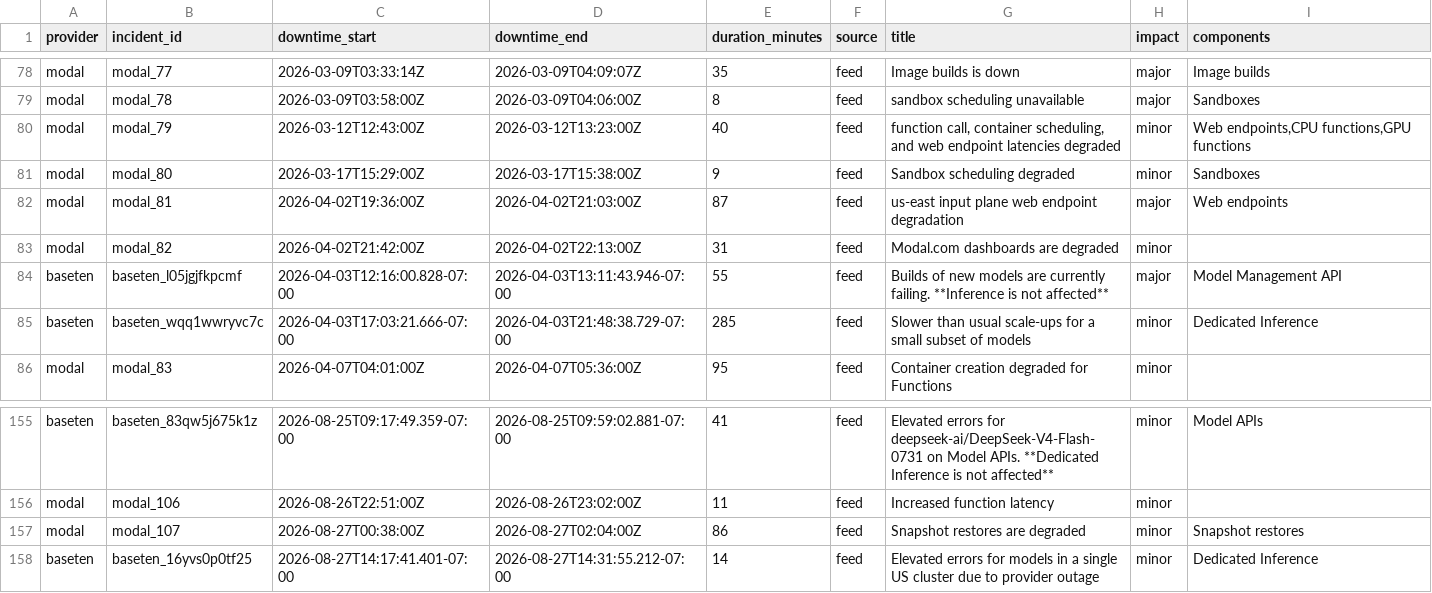
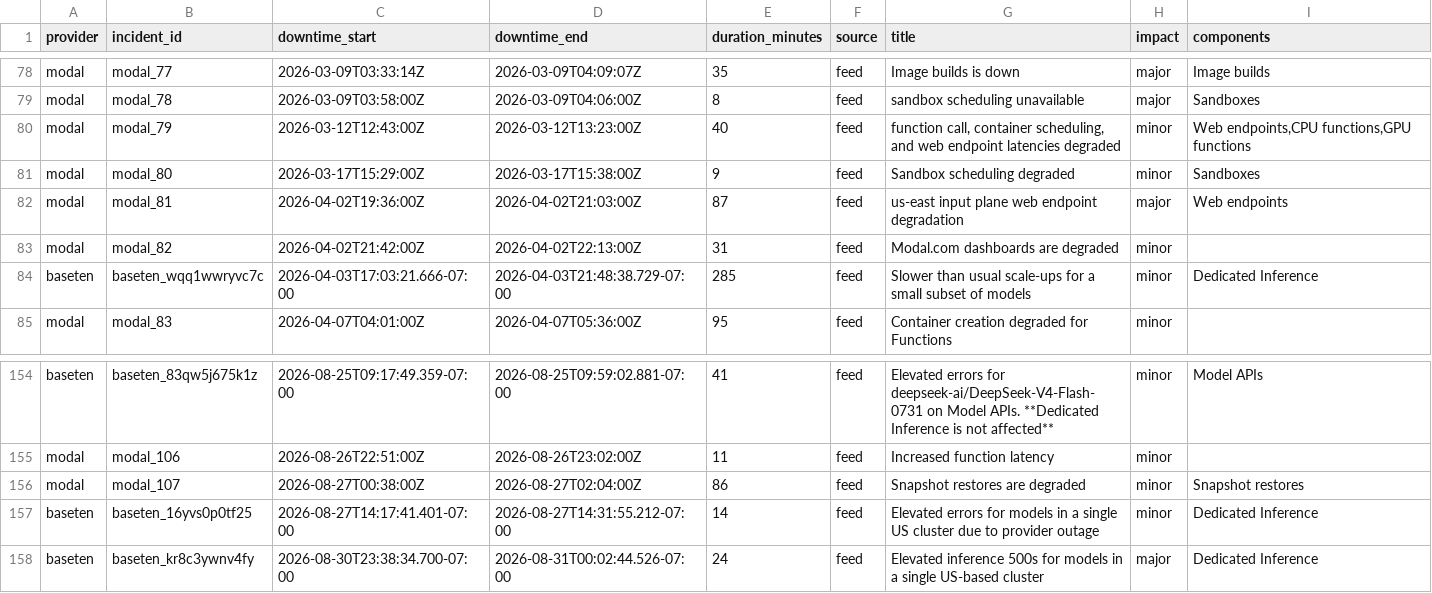
Before and after one commit to saranormous/inference_statuspage, a CSV file: parsed/downtime_windows.csv, drawn as a sheet; only a part is shown, gaps mark what is left out.

Commit message:
incidents: 2026-08-31T12:18:54Z

```diff
--- a/parsed/downtime_windows.csv
+++ b/parsed/downtime_windows.csv
@@ -83,3 +83,2 @@ modal,modal_81,2026-04-02T19:36:00Z,2026-04-02T21:03:00Z,87,feed,us-east input p
 modal,modal_82,2026-04-02T21:42:00Z,2026-04-02T22:13:00Z,31,feed,Modal.com dashboards are degraded,minor,
-baseten,baseten_l05jgjfkpcmf,2026-04-03T12:16:00.828-07:00,2026-04-03T13:11:43.946-07:00,55,feed,Builds of new models are currently failing. **Inference is not affected**,major,Model Management API
 baseten,baseten_wqq1wwryvc7c,2026-04-03T17:03:21.666-07:00,2026-04-03T21:48:38.729-07:00,285,feed,Slower than usual scale-ups for a small subset of models,minor,Dedicated Inference
@@ -158 +157,2 @@ modal,modal_107,2026-08-27T00:38:00Z,2026-08-27T02:04:00Z,86,feed,Snapshot resto
 baseten,baseten_16yvs0p0tf25,2026-08-27T14:17:41.401-07:00,2026-08-27T14:31:55.212-07:00,14,feed,Elevated errors for models in a single US cluster due to provider outage,minor,Dedicated Inference
+baseten,baseten_kr8c3ywnv4fy,2026-08-30T23:38:34.700-07:00,2026-08-31T00:02:44.526-07:00,24,feed,Elevated inference 500s for models in a single US-based cluster,major,Dedicated Inference
```
Also changed, not shown: 2 other files.
